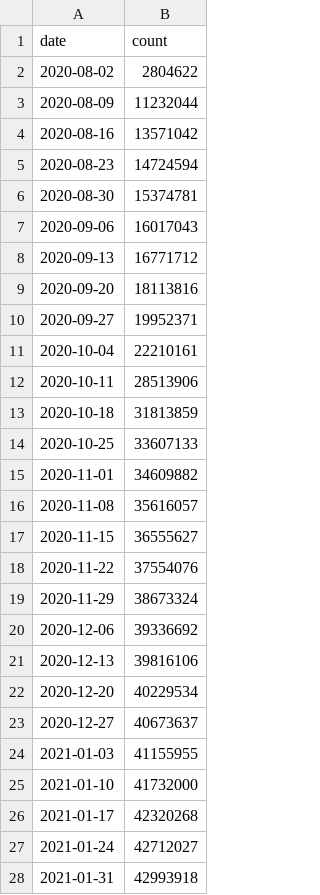
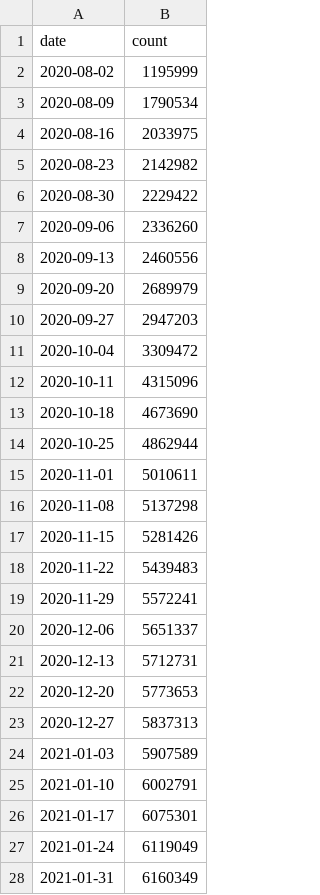
Before and after one commit to cds-snc/covid-alert-data, a CSV file: csv/weekly-hebdomadaire/cumulative_downloads.weekly-hebdomadaire.csv, drawn as a sheet; only a part is shown; the diff covers the shown part only.

```diff
--- a/csv/weekly-hebdomadaire/cumulative_downloads.weekly-hebdomadaire.csv
+++ b/csv/weekly-hebdomadaire/cumulative_downloads.weekly-hebdomadaire.csv
@@ -1,28 +1,28 @@
 date,count
-2020-08-02,2804622
-2020-08-09,11232044
-2020-08-16,13571042
-2020-08-23,14724594
-2020-08-30,15374781
-2020-09-06,16017043
-2020-09-13,16771712
-2020-09-20,18113816
-2020-09-27,19952371
-2020-10-04,22210161
-2020-10-11,28513906
-2020-10-18,31813859
-2020-10-25,33607133
-2020-11-01,34609882
-2020-11-08,35616057
-2020-11-15,36555627
-2020-11-22,37554076
-2020-11-29,38673324
-2020-12-06,39336692
-2020-12-13,39816106
-2020-12-20,40229534
-2020-12-27,40673637
-2021-01-03,41155955
-2021-01-10,41732000
-2021-01-17,42320268
-2021-01-24,42712027
-2021-01-31,42993918
+2020-08-02,1195999
+2020-08-09,1790534
+2020-08-16,2033975
+2020-08-23,2142982
+2020-08-30,2229422
+2020-09-06,2336260
+2020-09-13,2460556
+2020-09-20,2689979
+2020-09-27,2947203
+2020-10-04,3309472
+2020-10-11,4315096
+2020-10-18,4673690
+2020-10-25,4862944
+2020-11-01,5010611
+2020-11-08,5137298
+2020-11-15,5281426
+2020-11-22,5439483
+2020-11-29,5572241
+2020-12-06,5651337
+2020-12-13,5712731
+2020-12-20,5773653
+2020-12-27,5837313
+2021-01-03,5907589
+2021-01-10,6002791
+2021-01-17,6075301
+2021-01-24,6119049
+2021-01-31,6160349
```
Also changed, not shown: 11 edited cells elsewhere in this file, csv/daily-journalier/cumulative_downloads.daily-journalier.csv, csv/monthly-mensuel/cumulative_downloads_os.monthly-mensuel.csv, 2 other files.
